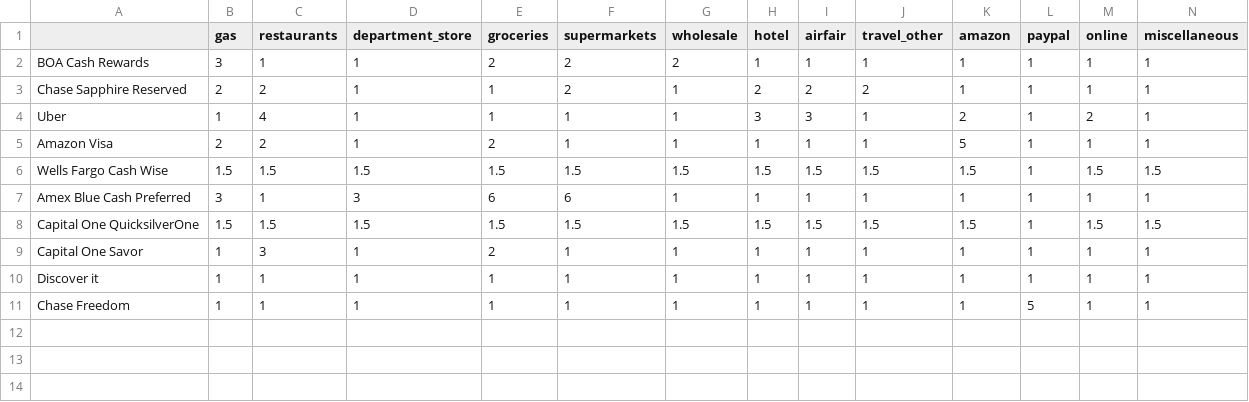
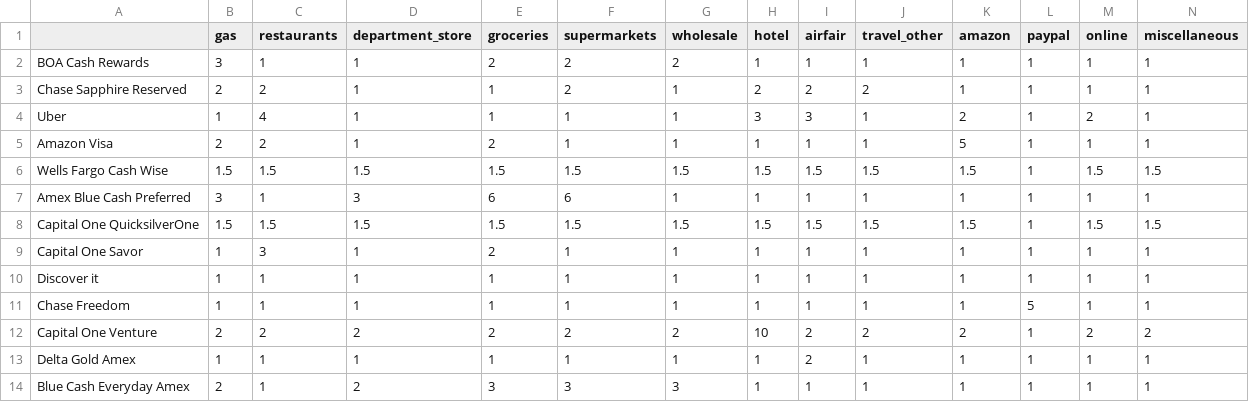
Before and after one commit to ssowders3/Credit_Card_Recommender, a CSV file: cards.csv, drawn as a sheet.

Commit message:
added a few credit cards

```diff
--- a/cards.csv
+++ b/cards.csv
@@ -11 +11,4 @@ Discover it,1,1,1,1,1,1,1,1,1,1,1,1,1
 Chase Freedom,1,1,1,1,1,1,1,1,1,1,5,1,1
+Capital One Venture,2,2,2,2,2,2,10,2,2,2,1,2,2
+Delta Gold Amex,1,1,1,1,1,1,1,2,1,1,1,1,1
+Blue Cash Everyday Amex,2,1,2,3,3,3,1,1,1,1,1,1,1
```
